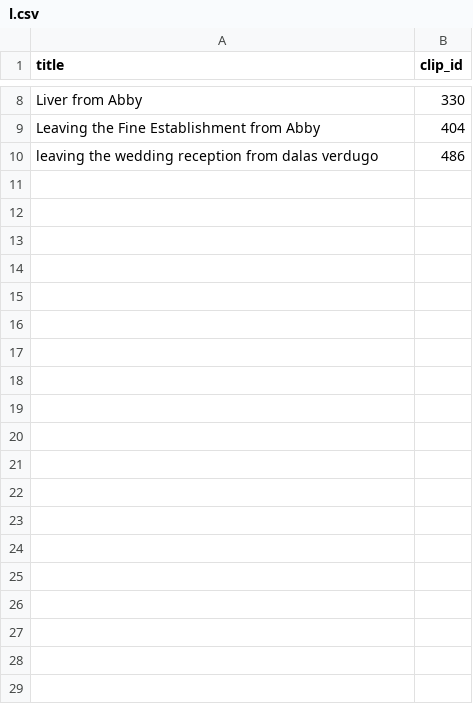
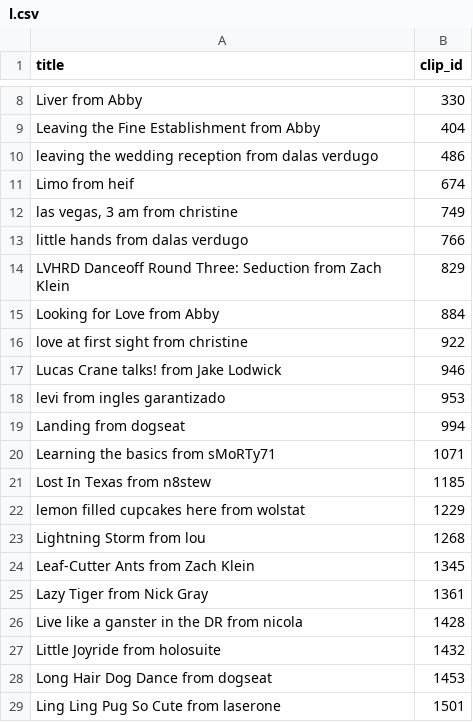
Before and after one commit to florianbussmann/vimeo, a CSV file: public/l.csv, drawn as a sheet; only a part is shown, gaps mark what is left out; the diff covers the shown part only; the diff names each change by its address in the sheet, - before the commit and + after, or states it on an @@ line.

```diff
--- a/public/l.csv
+++ b/public/l.csv
+row 11: Limo from heif | 674
+row 12: las vegas, 3 am from christine | 749
+row 13: little hands from dalas verdugo | 766
+row 14: LVHRD Danceoff Round Three: Seduction from Zach Klein | 829
+row 15: Looking for Love from Abby | 884
+row 16: love at first sight from christine | 922
+row 17: Lucas Crane talks! from Jake Lodwick | 946
+row 18: levi from ingles garantizado | 953
+row 19: Landing from dogseat | 994
+row 20: Learning the basics from sMoRTy71 | 1071
+row 21: Lost In Texas from n8stew | 1185
+row 22: lemon filled cupcakes here from wolstat | 1229
+row 23: Lightning Storm from lou | 1268
+row 24: Leaf-Cutter Ants from Zach Klein | 1345
+row 25: Lazy Tiger from Nick Gray | 1361
+row 26: Live like a ganster in the DR from nicola | 1428
+row 27: Little Joyride from holosuite | 1432
+row 28: Long Hair Dog Dance from dogseat | 1453
+row 29: Ling Ling Pug So Cute from laserone | 1501
```
Also changed, not shown: 29 added rows elsewhere in this file, public/c.csv, public/d.csv, 30 other files.
